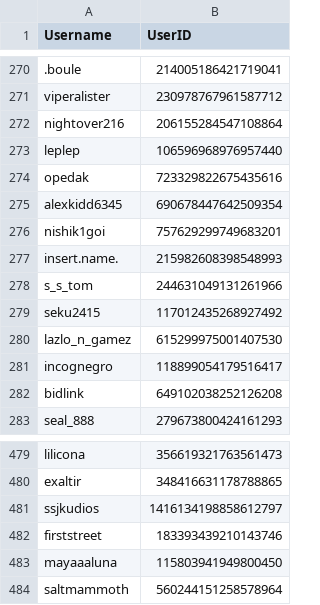
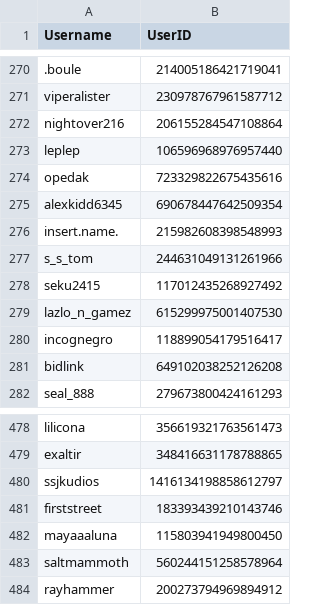
Before and after one commit to jrlol3/Megu-CSV-JSON-Storage, a CSV file: users/users.csv, drawn as a sheet; only a part is shown, gaps mark what is left out.

Commit message:
Update users/users.csv

```diff
--- a/users/users.csv
+++ b/users/users.csv
@@ -275,3 +275,2 @@ opedak,723329822675435616
 alexkidd6345,690678447642509354
-nishik1goi,757629299749683201
 insert.name.,215982608398548993
@@ -484 +483,2 @@ mayaaaluna,115803941949800450
 saltmammoth,560244151258578964
+rayhammer,200273794969894912
```
